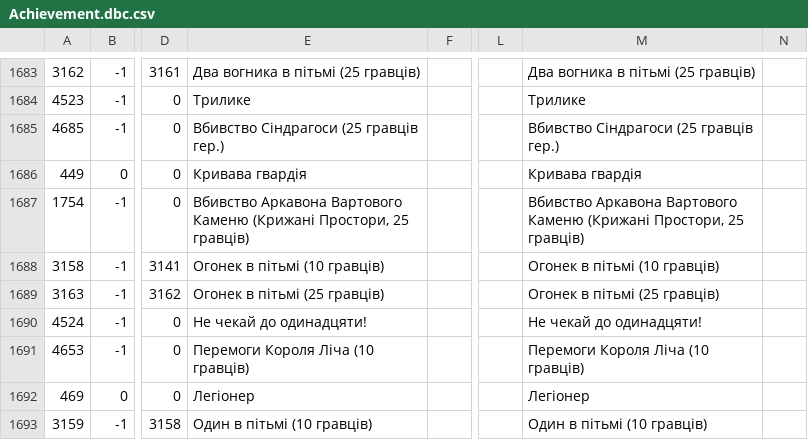
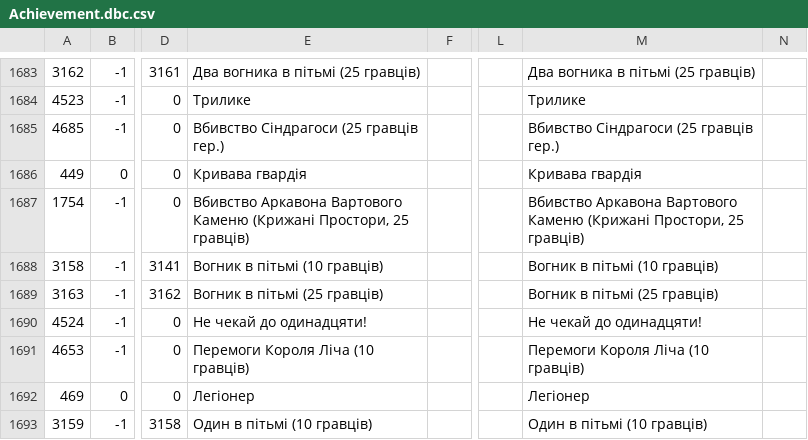
Before and after one commit to Area51ua/WoTLK-3.3.5.12340-UA, a CSV file: Achievement.dbc.csv, drawn as a sheet; only a part is shown, gaps mark what is left out; the diff names each change by its address in the sheet, - before the commit and + after, or states it on an @@ line.

```diff
--- a/Achievement.dbc.csv
+++ b/Achievement.dbc.csv
-E1688: Огонек в пітьмі (10 гравців)
+E1688: Вогник в пітьмі (10 гравців)
-M1688: Огонек в пітьмі (10 гравців)
+M1688: Вогник в пітьмі (10 гравців)
-E1689: Огонек в пітьмі (25 гравців)
+E1689: Вогник в пітьмі (25 гравців)
-M1689: Огонек в пітьмі (25 гравців)
+M1689: Вогник в пітьмі (25 гравців)
```
Also changed, not shown: AreaPOI.dbc.csv, AreaTable.dbc.csv, 9 other files.
